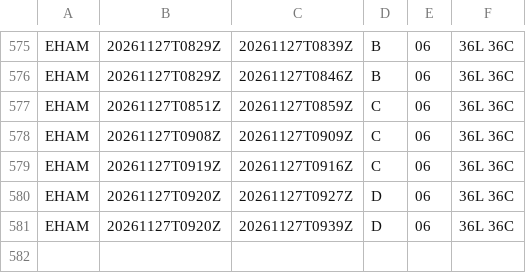
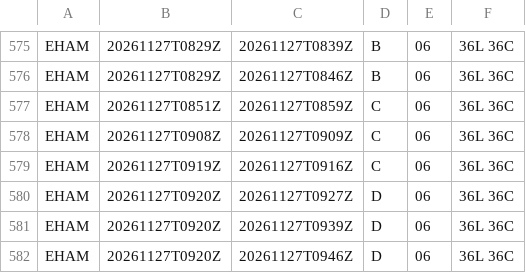
Before and after one commit to honghebincsg/pegasus-fid-gist, a CSV file: atis-history/EHAM/2026-11.csv, drawn as a sheet; only a part is shown, gaps mark what is left out.

```diff
--- a/atis-history/EHAM/2026-11.csv
+++ b/atis-history/EHAM/2026-11.csv
@@ -581 +581,2 @@ EHAM,20261127T0920Z,20261127T0927Z,D,06,36L 36C
 EHAM,20261127T0920Z,20261127T0939Z,D,06,36L 36C
+EHAM,20261127T0920Z,20261127T0946Z,D,06,36L 36C
```
Also changed, not shown: atis-history/KMIA/2026-11.csv, atis-history/ZGSZ/2026-11.csv, 2 other files.
